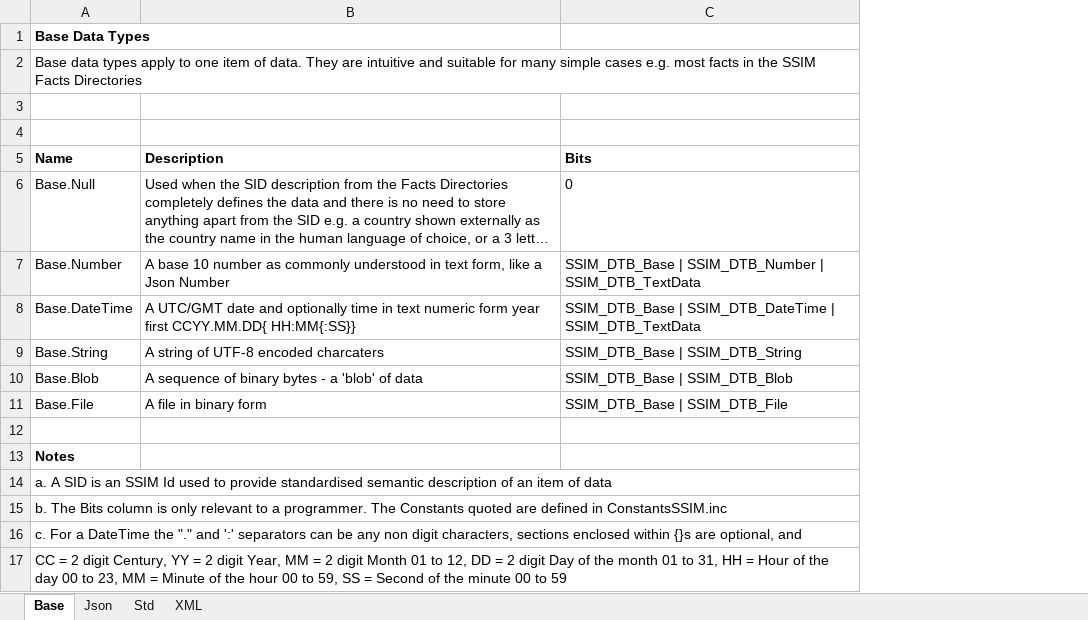
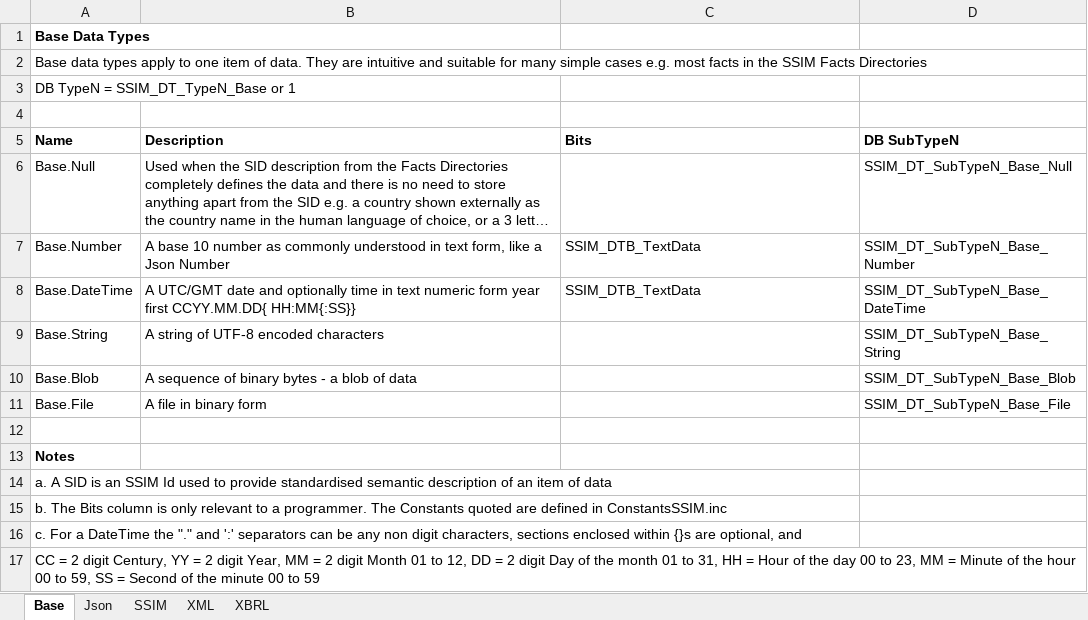
Before and after one commit to DavidPacio/SSIM-Prototype, an Excel workbook: Docs/SpreadSheets/SSIM Data Types.xlsx, sheet Base, drawn as a sheet; long unchanged cells end in …; values as stored, in another font and other column widths than the file's, no borders; the diff names each change by its address in the sheet, - before the commit and + after, or states it on an @@ line.

Commit message:
SSIM Docs and Datatypes wip

```diff
--- a/Docs/SpreadSheets/SSIM Data Types.xlsx (sheet Base)
+++ b/Docs/SpreadSheets/SSIM Data Types.xlsx (sheet Base)
-sheet tab: Std
+sheet tab: SSIM
+sheet tab: XBRL
+column D (DB SubTypeN), rows 6-11: SSIM_DT_SubTypeN_Base_Null | SSIM_DT_SubTypeN_Base_Number | SSIM_DT_SubTypeN_Base_DateTime | SSIM_DT_SubTypeN_Base_String | SSIM_DT_SubTypeN_Base_Blob | SSIM_DT_SubTypeN_Base_File
-A3 (Name): (empty)
+A3 (Name): DB TypeN = SSIM_DT_TypeN_Base or 1
-C6 (Bits): 0
+C6 (Bits): (empty)
-C7 (Bits): SSIM_DTB_Base | SSIM_DTB_Number | SSIM_DTB_TextData
+C7 (Bits): SSIM_DTB_TextData
-C8 (Bits): SSIM_DTB_Base | SSIM_DTB_DateTime | SSIM_DTB_TextData
+C8 (Bits): SSIM_DTB_TextData
-B9 (Description): A string of UTF-8 encoded charcaters
+B9 (Description): A string of UTF-8 encoded characters
-C9 (Bits): SSIM_DTB_Base | SSIM_DTB_String
+C9 (Bits): (empty)
-B10 (Description): A sequence of binary bytes - a 'blob' of data
+B10 (Description): A sequence of binary bytes - a blob of data
-C10 (Bits): SSIM_DTB_Base | SSIM_DTB_Blob
+C10 (Bits): (empty)
-C11 (Bits): SSIM_DTB_Base | SSIM_DTB_File
+C11 (Bits): (empty)
```
Also changed, not shown: sheet SSIM, sheet Json, sheet XML, formulas that keep their value, charts or pictures, 4 other files.
